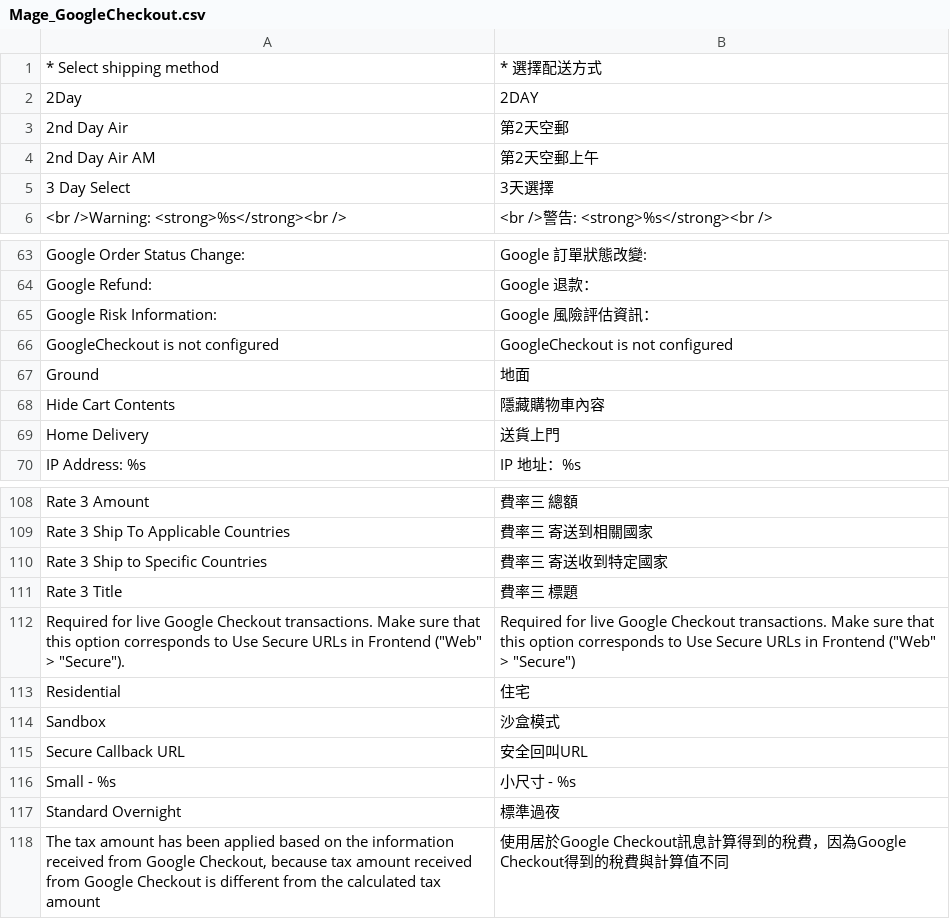
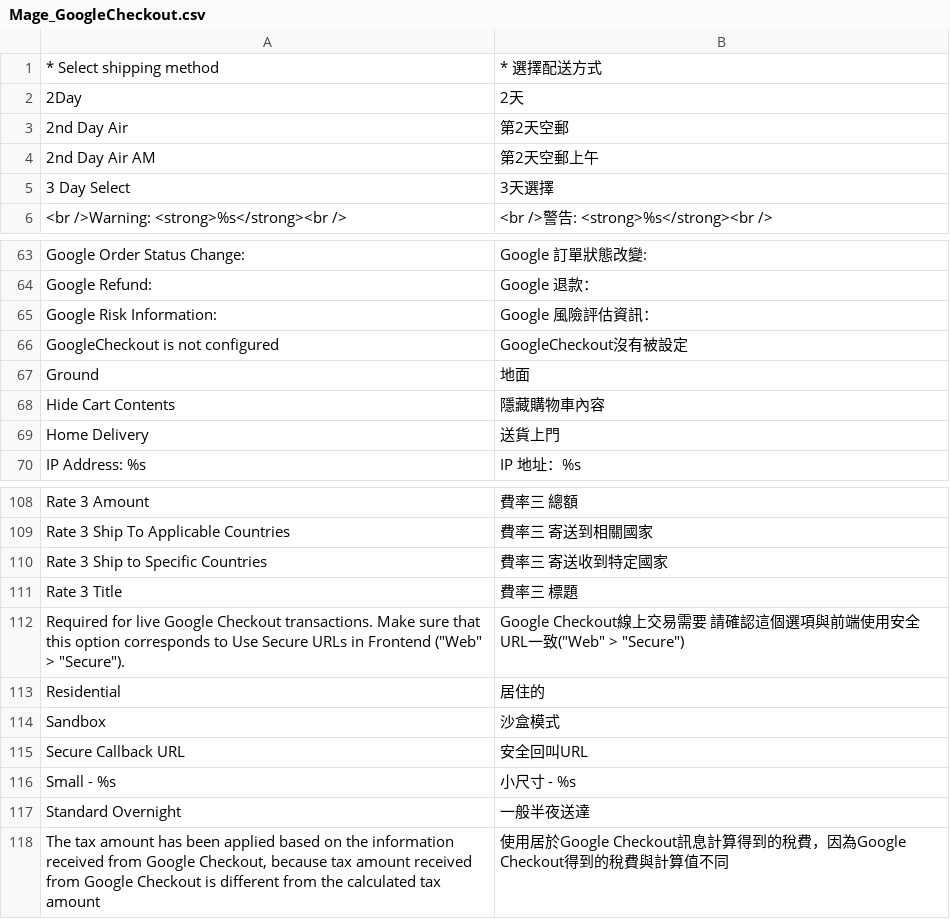
Before and after one commit to TriplesenseReply/magento_translation_zh_tw, a CSV file: Mage_GoogleCheckout.csv, drawn as a sheet; only a part is shown, gaps mark what is left out.

```diff
--- a/Mage_GoogleCheckout.csv
+++ b/Mage_GoogleCheckout.csv
@@ -1,3 +1,3 @@
 "* Select shipping method","* 選擇配送方式"
-"2Day","2DAY"
+"2Day","2天"
 "2nd Day Air","第2天空郵"
@@ -65,3 +65,3 @@
 "Google Risk Information:","Google 風險評估資訊："
-"GoogleCheckout is not configured","GoogleCheckout is not configured"
+"GoogleCheckout is not configured","GoogleCheckout沒有被設定"
 "Ground","地面"
@@ -111,4 +111,4 @@
 "Rate 3 Title","費率三 標題"
-"Required for live Google Checkout transactions. Make sure that this option corresponds to Use Secure URLs in Frontend (""Web"" > ""Secure"").","Required for live Google Checkout transactions. Make sure that this option corresponds to Use Secure URLs in Frontend (""Web"" > ""Secure"")"
-"Residential","住宅"
+"Required for live Google Checkout transactions. Make sure that this option corresponds to Use Secure URLs in Frontend (""Web"" > ""Secure"").","Google Checkout線上交易需要 請確認這個選項與前端使用安全URL一致(""Web"" > ""Secure"")"
+"Residential","居住的"
 "Sandbox","沙盒模式"
@@ -116,3 +116,3 @@
 "Small - %s","小尺寸 - %s"
-"Standard Overnight","標準過夜"
+"Standard Overnight","一般半夜送達"
 "The tax amount has been applied based on the information received from Google Checkout, because tax amount received from Google Checkout is different from the calculated tax amount","使用居於Google Checkout訊息計算得到的稅費，因為Google Checkout得到的稅費與計算值不同"
```
Also changed, not shown: Mage_Adminhtml.csv, Mage_Api2.csv, 26 other files.
